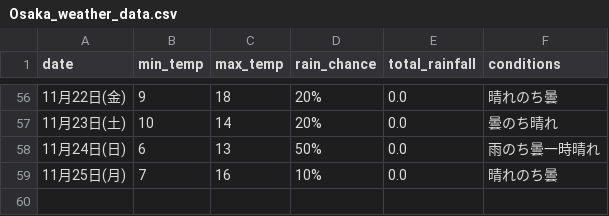
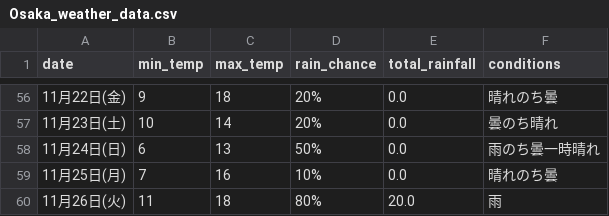
Before and after one commit to Curtendo/weather-scraper, a CSV file: Osaka_weather_data.csv, drawn as a sheet; only a part is shown, gaps mark what is left out; the diff names each change by its address in the sheet, - before the commit and + after, or states it on an @@ line.

```diff
--- a/Osaka_weather_data.csv
+++ b/Osaka_weather_data.csv
+row 60: 11月26日(火) | 11 | 18 | 80% | 20.0 | 雨
```
Also changed, not shown: Kakamigahara_weather_data.csv, Okinawa_weather_data.csv, 2 other files.
